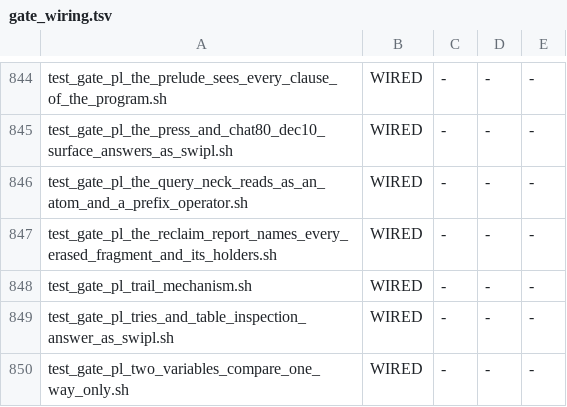
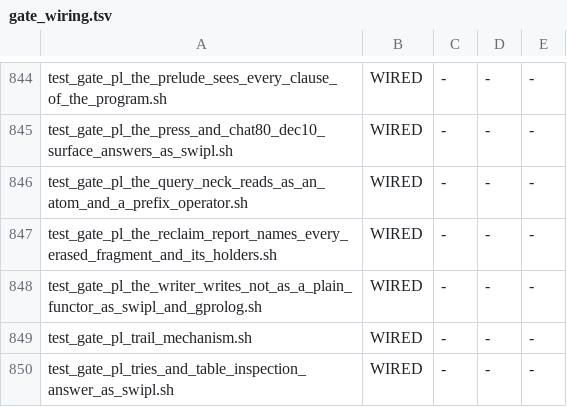
Before and after one commit to snobol4ever/SCRIP, a TSV file: scripts/gate_wiring.tsv, drawn as a sheet; only a part is shown, gaps mark what is left out; the shorter side is filled out with more unchanged rows; the diff names each change by its address in the sheet, - before the commit and + after, or states it on an @@ line.

Commit message:
prolog: the writer writes not/1 as a plain functor, as swipl and gprolog do -- not(a), never not a (first step of row prolog-writeq-brackets-the-swi-declaration-atoms-its-own-current-op-does-not-list-public-dynamic-table-not)
prolog_atom.c op_cols_fill seeded the WRITER's operator columns with not fy 900 beside the SWI declaration atoms. Neither oracle has that operator -- current_op(P, T, not) fails in swipl 9.0.4 and gprolog 1.6.0, and in SCRIP too -- and both write not(a); SCRIP wrote not a, not not b, - (not c), not (a,b), f(not,not x), in the ISO dialect and under the SWI marker alike. The entry goes. A program that declares op(900, fy, not) itself keeps it through the user-operator path (corpus puzzles/p3_logic_and_codes.pl does). Corpus census of expected outputs writing not in operator form: none (the grep hits are prose: "is not a number", "not empty").

MEASURED: gate 4/4 (ISO and SWI dialect, m3 and m4); test_feature_reps.sh prolog writeq 3/3 both modes.
Gate, new and wired blocking: test_gate_pl_the_writer_writes_not_as_a_plain_functor_as_swipl_and_gprolog.sh -- cut 2026-10-17 from /usr/bin/swipl (gprolog prints the same lines) and re-cut every run; the parent build (049d786cf's loader commits on 4e1ac56b4) printed [not a,not not b,- (not c),not (a,b),f(not,not x)] and not a.
The declaration atoms the same table seeds (dynamic, table, public ...) are the row's remaining work: swipl writes them as operators, gprolog does not, and the row asks for a measurement of which SWI and Logtalk cases lean on the SWI-style writer before that cure.
gate_wiring.tsv adopted for this gate; util_gate_wiring.py check still names test_gate_pl_every_choice_leaving_builtin_keeps_its_callers_retaining_as_swipl.sh (landed unwired by 0bb392122; told hq_zetas).
No monitor bracket: a writer defect read directly against both oracles' output.

```diff
--- a/scripts/gate_wiring.tsv
+++ b/scripts/gate_wiring.tsv
+row 848: test_gate_pl_the_writer_writes_not_as_a_plain_functor_as_swipl_and_gprolog.sh | WIRED | - | - | -
```
Also changed, not shown: 3 other files.
